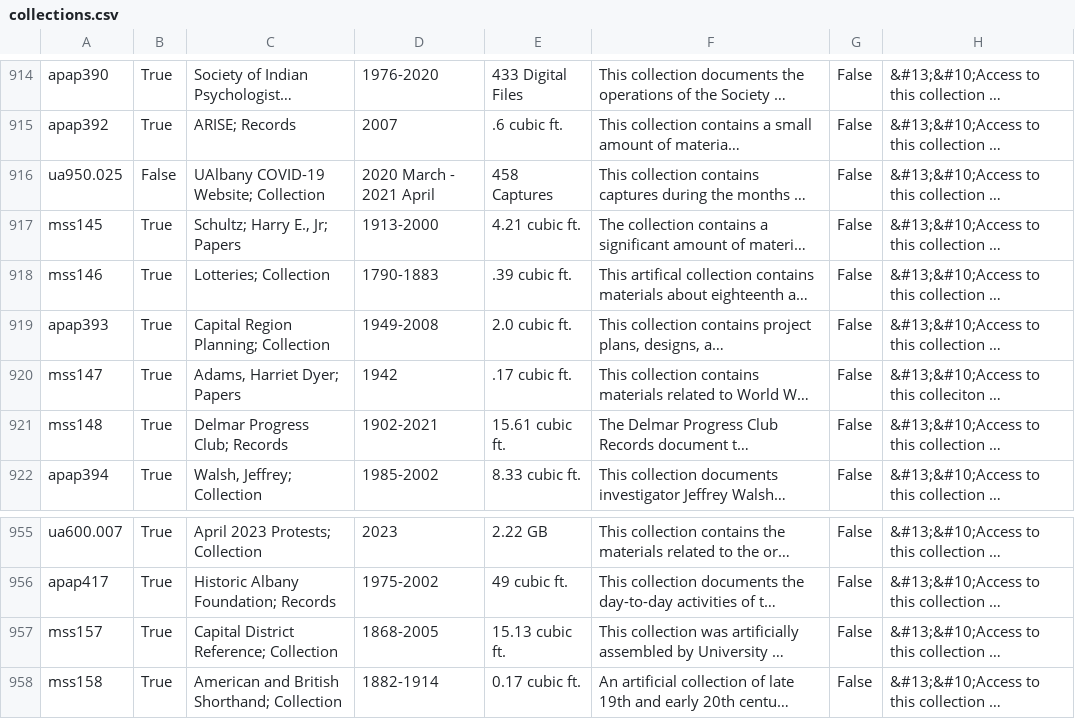
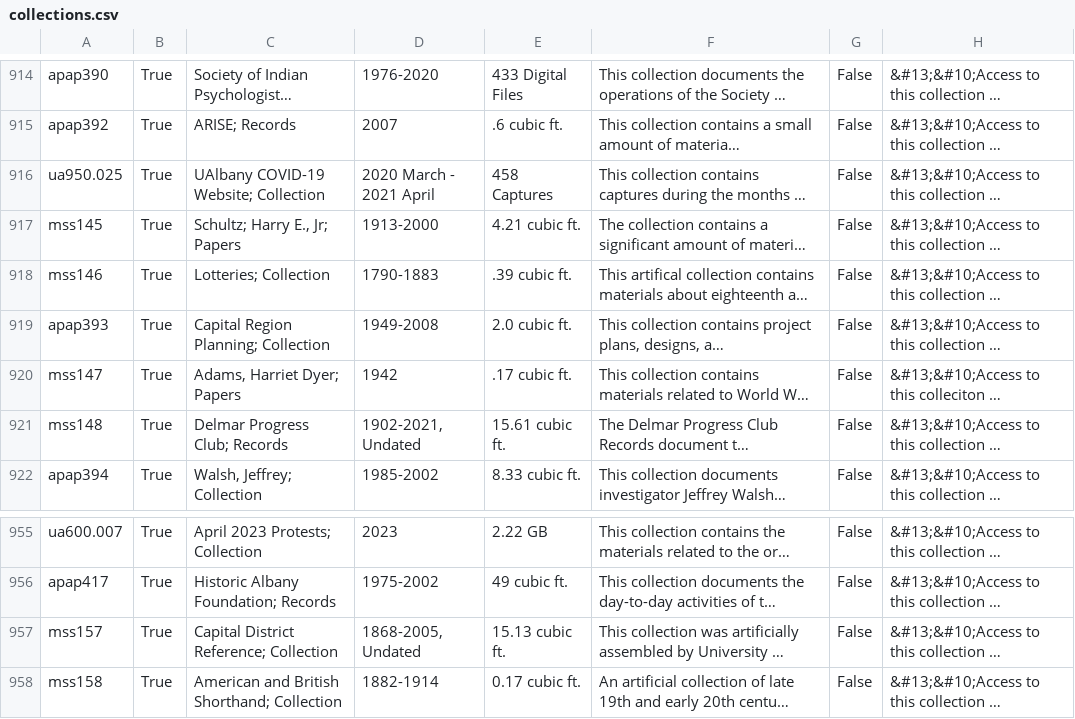
Before and after one commit to UAlbanyArchives/collections, a CSV file: staticData/collections.csv, drawn as a sheet; only a part is shown, gaps mark what is left out; long unchanged cells end in …; the diff names each change by its address in the sheet, - before the commit and + after, or states it on an @@ line.

Commit message:
modified collections exported from ArchivesSpace

```diff
--- a/staticData/collections.csv
+++ b/staticData/collections.csv
-B916: False
+B916: True
-D921: 1902-2021
+D921: 1902-2021, Undated
-D957: 1868-2005
+D957: 1868-2005, Undated
```
Also changed, not shown: 2 other files.
